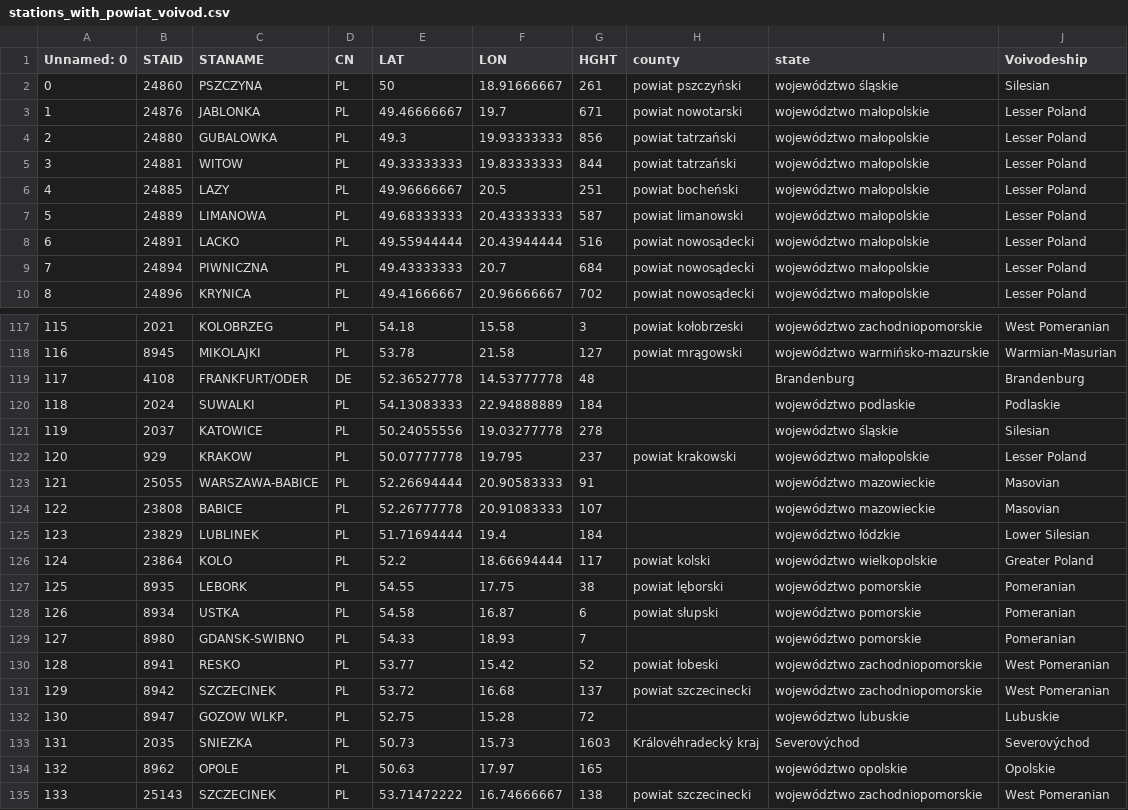
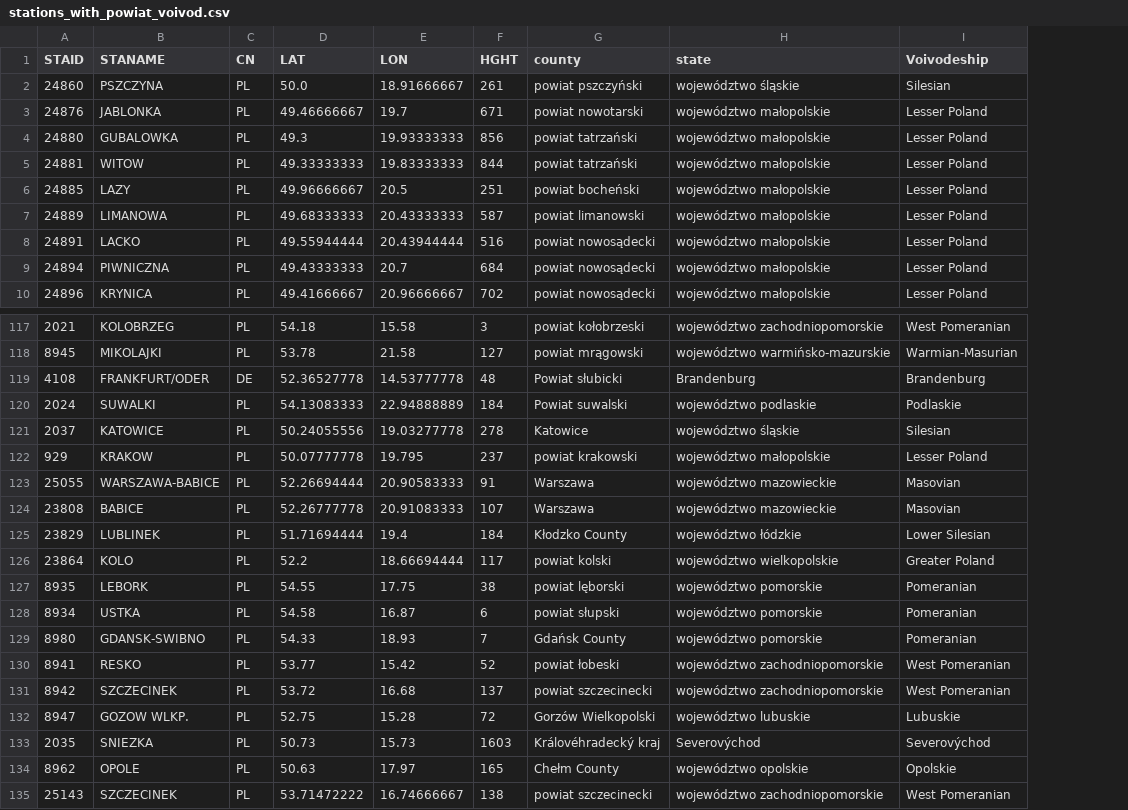
Before and after one commit to OmdenaAI/warsaw-poland-chapter-air-pollution, a CSV file: src/data/data_processed/processed_weather_data_in_CSV_files/stations_with_powiat_voivod.csv, drawn as a sheet; only a part is shown, gaps mark what is left out; removed rows and columns are numbered as before the commit, all else as after; the diff covers the shown part only; the diff names each change by its address in the sheet, - before the commit and + after, or states it on an @@ line.

Commit message:
Add powiat_checker to compare powiats among PL.txt, stations_with_powiat_voivod.csv and thayes_air_quality_stations_with_powiat_missing3.csv and all the static data powiats

```diff
--- a/src/data/data_processed/processed_weather_data_in_CSV_files/stations_with_powiat_voivod.csv
+++ b/src/data/data_processed/processed_weather_data_in_CSV_files/stations_with_powiat_voivod.csv
-column A (Unnamed: 0), rows 2-10: 0 | 1 | 2 | 3 | 4 | 5 | 6 | 7 | 8; rows 117-135: 115 | 116 | 117 | 118 | 119 | 120 | 121 | 122 | 123 | 124 | 125 | 126 | 127 | 128 | 129 | 130 | 131 | 132 | 133
-D2 (LAT): 50
+D2 (LAT): 50.0
-G119 (county): (empty)
+G119 (county): Powiat słubicki
-G120 (county): (empty)
+G120 (county): Powiat suwalski
-G121 (county): (empty)
+G121 (county): Katowice
-G123:G124 (county): (empty)
+G123:G124 (county): Warszawa
-G125 (county): (empty)
+G125 (county): Kłodzko County
-G129 (county): (empty)
+G129 (county): Gdańsk County
-G132 (county): (empty)
+G132 (county): Gorzów Wielkopolski
-G134 (county): (empty)
+G134 (county): Chełm County
```
Also changed, not shown: 31 edited cells elsewhere in this file, 1 other file.
